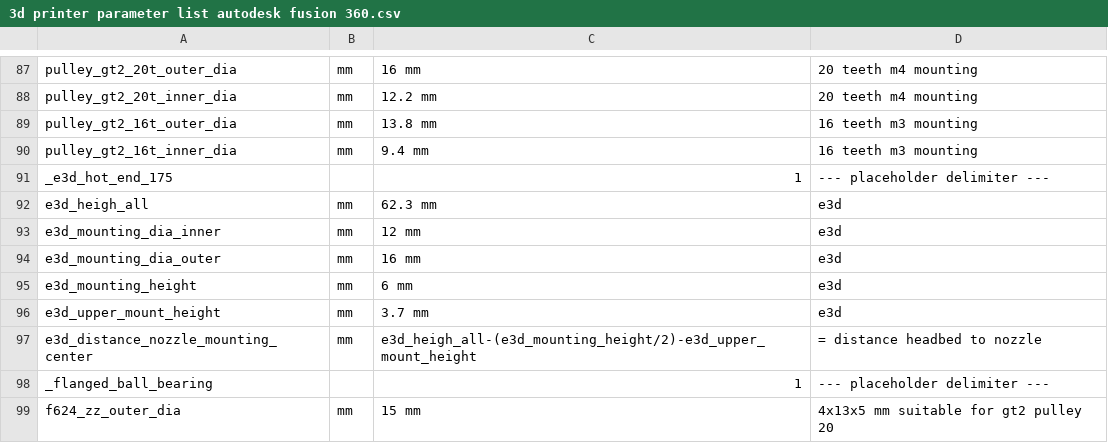
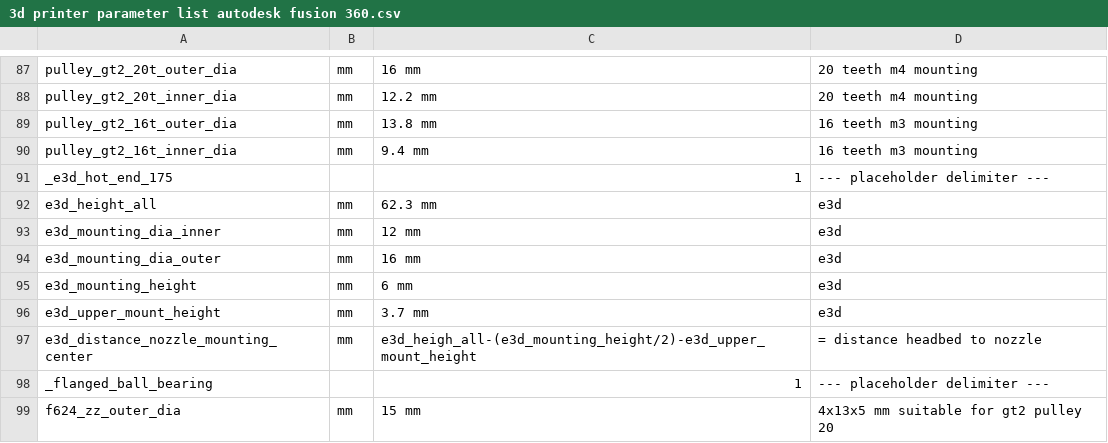
Before and after one commit to thomas-dragon/Fusion-360-parameter-list-templates, a CSV file: 3d printer/3d printer parameter list autodesk fusion 360.csv, drawn as a sheet; only a part is shown, gaps mark what is left out.

Commit message:
Update 3d printer parameter list autodesk fusion 360.csv

```diff
--- a/3d printer/3d printer parameter list autodesk fusion 360.csv
+++ b/3d printer/3d printer parameter list autodesk fusion 360.csv
@@ -91,3 +91,3 @@ pulley_gt2_16t_inner_dia,	mm,	9.4 mm,		16 teeth m3 mounting
 _e3d_hot_end_175,  		  	  ,	1   ,		--- placeholder delimiter ---
-e3d_heigh_all,				mm,	62.3 mm,	e3d
+e3d_height_all,				mm,	62.3 mm,	e3d
 e3d_mounting_dia_inner,		mm,	12 mm,		e3d
```
